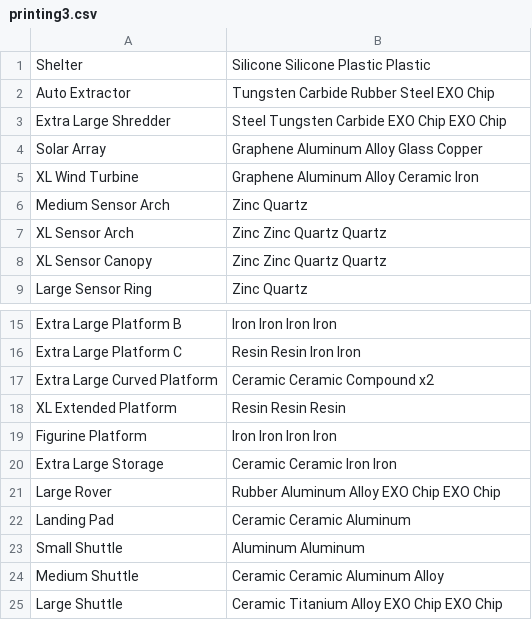
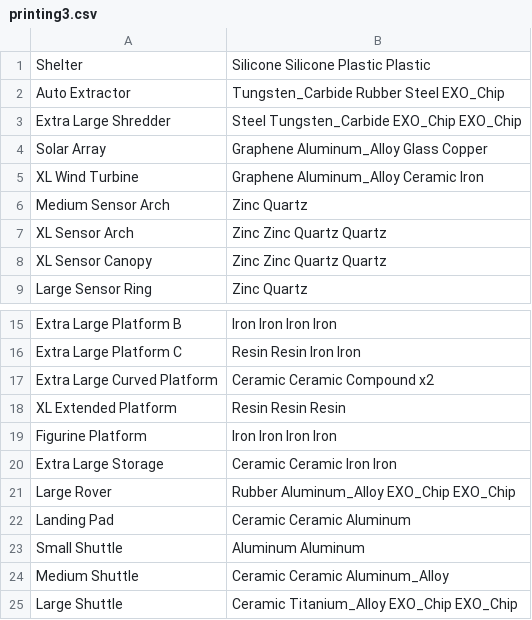
Before and after one commit to activedecay/astroneer-api, a CSV file: data/printing3.csv, drawn as a sheet; only a part is shown, gaps mark what is left out.

```diff
--- a/data/printing3.csv
+++ b/data/printing3.csv
@@ -1,6 +1,6 @@
 Shelter,Silicone Silicone Plastic Plastic
-Auto Extractor,Tungsten Carbide Rubber Steel EXO Chip
-Extra Large Shredder,Steel Tungsten Carbide EXO Chip EXO Chip
-Solar Array,Graphene Aluminum Alloy Glass Copper
-XL Wind Turbine,Graphene Aluminum Alloy Ceramic Iron
+Auto Extractor,Tungsten_Carbide Rubber Steel EXO_Chip
+Extra Large Shredder,Steel Tungsten_Carbide EXO_Chip EXO_Chip
+Solar Array,Graphene Aluminum_Alloy Glass Copper
+XL Wind Turbine,Graphene Aluminum_Alloy Ceramic Iron
 Medium Sensor Arch,Zinc Quartz
@@ -20,6 +20,6 @@ Figurine Platform,Iron Iron Iron Iron
 Extra Large Storage,Ceramic Ceramic Iron Iron
-Large Rover,Rubber Aluminum Alloy EXO Chip EXO Chip
+Large Rover,Rubber Aluminum_Alloy EXO_Chip EXO_Chip
 Landing Pad,Ceramic Ceramic Aluminum
 Small Shuttle,Aluminum Aluminum
-Medium Shuttle,Ceramic Ceramic Aluminum Alloy
-Large Shuttle,Ceramic Titanium Alloy EXO Chip EXO Chip
+Medium Shuttle,Ceramic Ceramic Aluminum_Alloy
+Large Shuttle,Ceramic Titanium_Alloy EXO_Chip EXO_Chip
```
Also changed, not shown: data/printing0.csv, data/printing2.csv, 3 other files.
